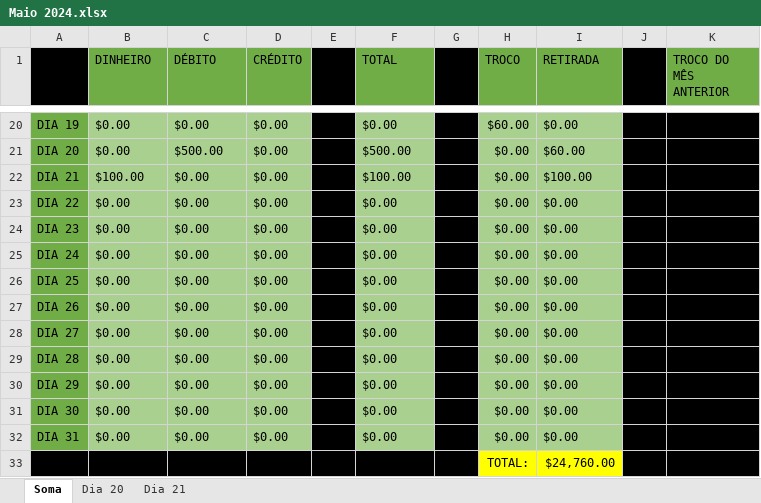
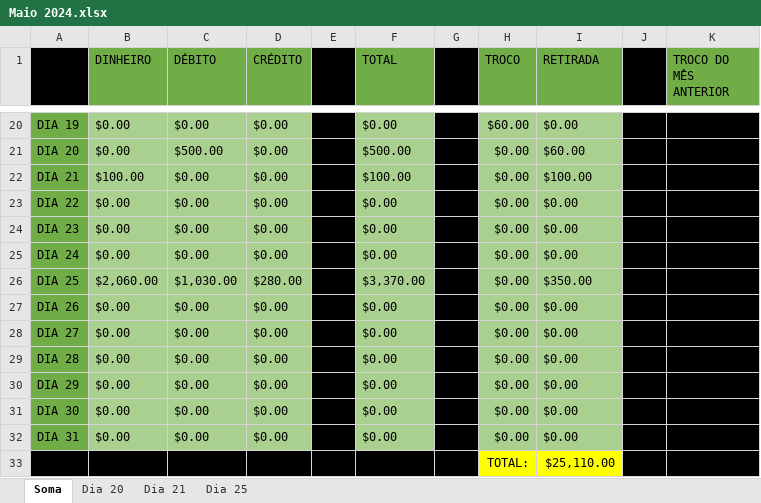
Before and after one commit to scaique/aplicacao-vendas, an Excel workbook: planilhas/2024/Maio 2024.xlsx, sheet Soma, drawn as a sheet; only a part is shown, gaps mark what is left out; values as stored, in another font and other column widths than the file's, no borders; the diff names each change by its address in the sheet, - before the commit and + after, or states it on an @@ line.

```diff
--- a/planilhas/2024/Maio 2024.xlsx (sheet Soma)
+++ b/planilhas/2024/Maio 2024.xlsx (sheet Soma)
+sheet tab: Dia 25
-B26 (DINHEIRO): $0.00
+B26 (DINHEIRO): $2,060.00
-C26 (DÉBITO): $0.00
+C26 (DÉBITO): $1,030.00
-D26 (CRÉDITO): $0.00
+D26 (CRÉDITO): $280.00
-F26 (TOTAL): $0.00
+F26 (TOTAL): $3,370.00
-I26 (RETIRADA): $0.00
+I26 (RETIRADA): $350.00
-I33 (RETIRADA): $24,760.00
+I33 (RETIRADA): $25,110.00
```
Also changed, not shown: 4 other files.
